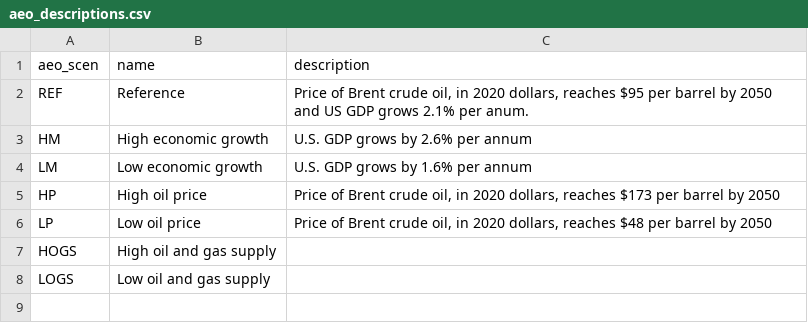
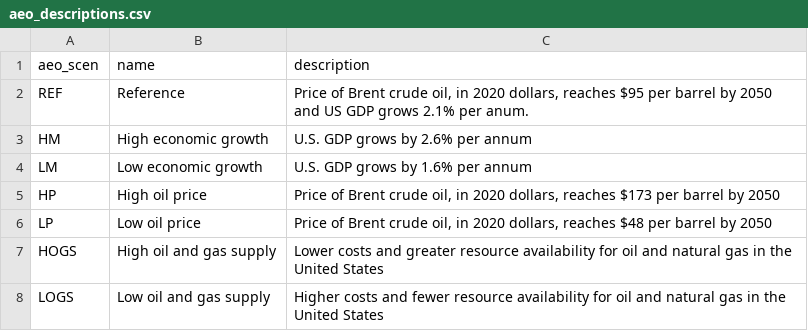
Before and after one commit to Metropolitan-Council/ghg.gert, a CSV file: data-raw/transportation_data_processing/indices/aeo_descriptions.csv, drawn as a sheet.

```diff
--- a/data-raw/transportation_data_processing/indices/aeo_descriptions.csv
+++ b/data-raw/transportation_data_processing/indices/aeo_descriptions.csv
@@ -6,3 +6,3 @@ HP,High oil price,"Price of Brent crude oil, in 2020 dollars, reaches $173 per b
 LP,Low oil price,"Price of Brent crude oil, in 2020 dollars, reaches $48 per barrel by 2050"
-HOGS,High oil and gas supply,
-LOGS,Low oil and gas supply,
+HOGS,High oil and gas supply, Lower costs and greater resource availability for oil and natural gas in the United States
+LOGS,Low oil and gas supply, Higher costs and fewer resource availability for oil and natural gas in the United States
```
Also changed, not shown: 1 other file.
